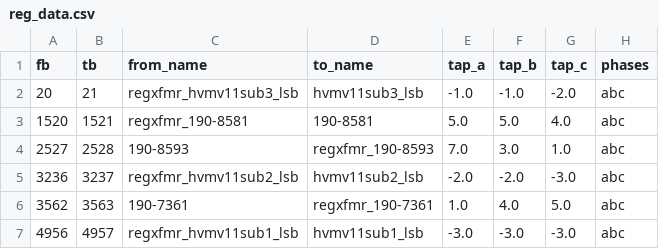
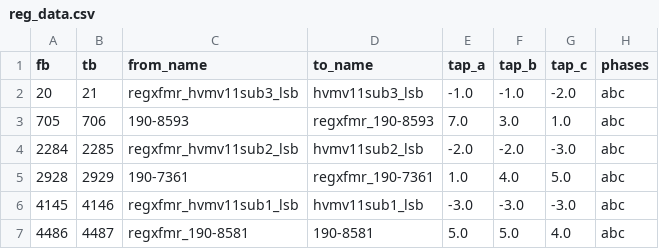
Before and after one commit to GRIDAPPSD/distopf, a CSV file: src/distopf/cases/csv/ieee9500_wye/reg_data.csv, drawn as a sheet.

```diff
--- a/src/distopf/cases/csv/ieee9500_wye/reg_data.csv
+++ b/src/distopf/cases/csv/ieee9500_wye/reg_data.csv
@@ -2,6 +2,6 @@ fb,tb,from_name,to_name,tap_a,tap_b,tap_c,phases
 20,21,regxfmr_hvmv11sub3_lsb,hvmv11sub3_lsb,-1.0,-1.0,-2.0,abc
-1520,1521,regxfmr_190-8581,190-8581,5.0,5.0,4.0,abc
-2527,2528,190-8593,regxfmr_190-8593,7.0,3.0,1.0,abc
-3236,3237,regxfmr_hvmv11sub2_lsb,hvmv11sub2_lsb,-2.0,-2.0,-3.0,abc
-3562,3563,190-7361,regxfmr_190-7361,1.0,4.0,5.0,abc
-4956,4957,regxfmr_hvmv11sub1_lsb,hvmv11sub1_lsb,-3.0,-3.0,-3.0,abc
+705,706,190-8593,regxfmr_190-8593,7.0,3.0,1.0,abc
+2284,2285,regxfmr_hvmv11sub2_lsb,hvmv11sub2_lsb,-2.0,-2.0,-3.0,abc
+2928,2929,190-7361,regxfmr_190-7361,1.0,4.0,5.0,abc
+4145,4146,regxfmr_hvmv11sub1_lsb,hvmv11sub1_lsb,-3.0,-3.0,-3.0,abc
+4486,4487,regxfmr_190-8581,190-8581,5.0,5.0,4.0,abc
```
Also changed, not shown: src/distopf/cases/csv/ieee9500_wye/bus_data.csv, src/distopf/cases/csv/ieee9500_wye/gen_data.csv, 8 other files.
